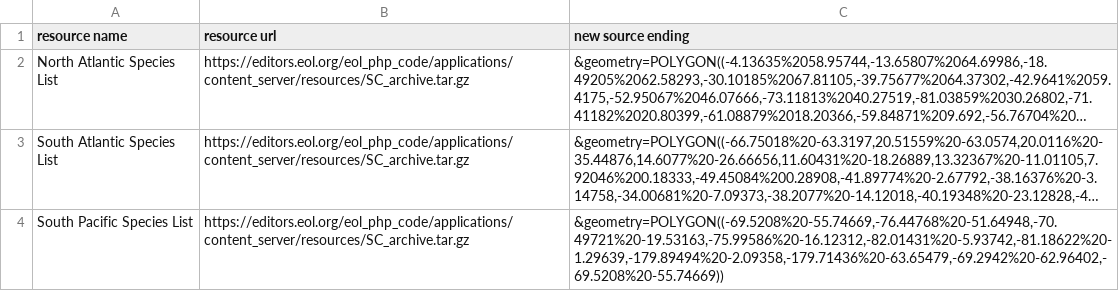
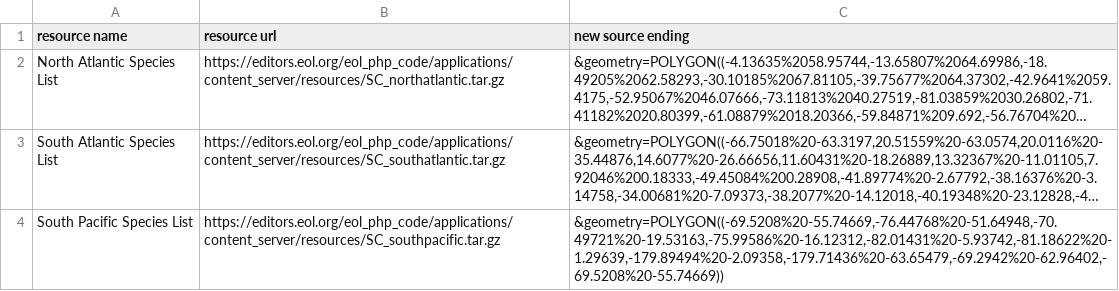
Before and after one commit to eliagbayani/EOL-connector-data-files, a TSV file: DATA-1817/water-body-checklists-sourcefixes.tsv, drawn as a sheet; long unchanged cells end in …; the diff names each change by its address in the sheet, - before the commit and + after, or states it on an @@ line.

Commit message:
mtce

```diff
--- a/DATA-1817/water-body-checklists-sourcefixes.tsv
+++ b/DATA-1817/water-body-checklists-sourcefixes.tsv
-B2 (resource url): https://editors.eol.org/eol_php_code/applications/content_server/resources/SC_archive.tar.gz
+B2 (resource url): https://editors.eol.org/eol_php_code/applications/content_server/resources/SC_northatlantic.tar.gz
-B3 (resource url): https://editors.eol.org/eol_php_code/applications/content_server/resources/SC_archive.tar.gz
+B3 (resource url): https://editors.eol.org/eol_php_code/applications/content_server/resources/SC_southatlantic.tar.gz
-B4 (resource url): https://editors.eol.org/eol_php_code/applications/content_server/resources/SC_archive.tar.gz
+B4 (resource url): https://editors.eol.org/eol_php_code/applications/content_server/resources/SC_southpacific.tar.gz
```
